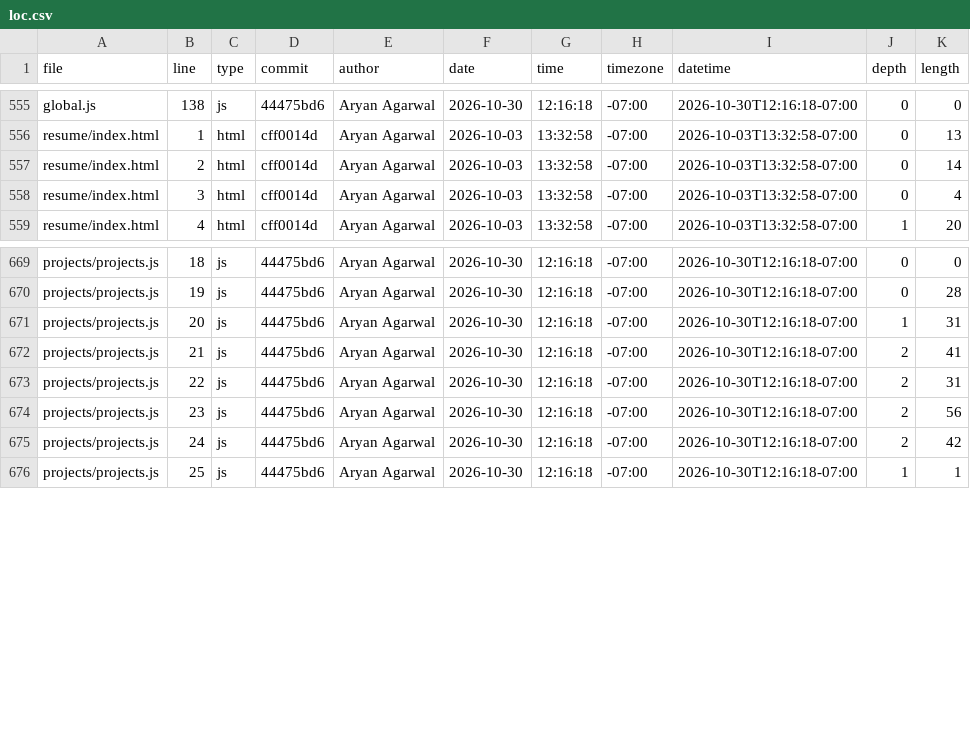
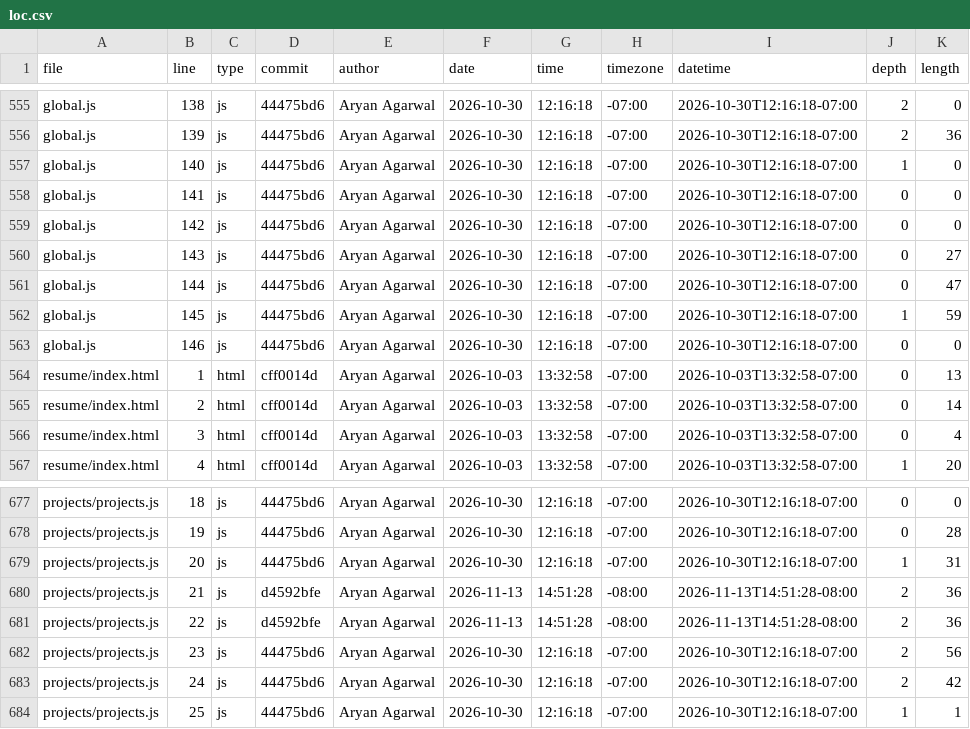
Before and after one commit to TheLastMemeLeft/portfolio, a CSV file: meta/loc.csv, drawn as a sheet; only a part is shown, gaps mark what is left out; addresses are those after the commit; the diff covers the shown part only; the diff names each change by its address in the sheet, - before the commit and + after, or states it on an @@ line.

```diff
--- a/meta/loc.csv
+++ b/meta/loc.csv
-J555 (depth): 0
+J555 (depth): 2
+row 556: global.js | 139 | js | 44475bd6 | Aryan Agarwal | 2026-10-30 | 12:16:18 | -07:00 | 2026-10-30T12:16:18-07:00 | 2 | 36
+row 557: global.js | 140 | js | 44475bd6 | Aryan Agarwal | 2026-10-30 | 12:16:18 | -07:00 | 2026-10-30T12:16:18-07:00 | 1 | 0
+row 558: global.js | 141 | js | 44475bd6 | Aryan Agarwal | 2026-10-30 | 12:16:18 | -07:00 | 2026-10-30T12:16:18-07:00 | 0 | 0
+row 559: global.js | 142 | js | 44475bd6 | Aryan Agarwal | 2026-10-30 | 12:16:18 | -07:00 | 2026-10-30T12:16:18-07:00 | 0 | 0
+row 560: global.js | 143 | js | 44475bd6 | Aryan Agarwal | 2026-10-30 | 12:16:18 | -07:00 | 2026-10-30T12:16:18-07:00 | 0 | 27
+row 561: global.js | 144 | js | 44475bd6 | Aryan Agarwal | 2026-10-30 | 12:16:18 | -07:00 | 2026-10-30T12:16:18-07:00 | 0 | 47
+row 562: global.js | 145 | js | 44475bd6 | Aryan Agarwal | 2026-10-30 | 12:16:18 | -07:00 | 2026-10-30T12:16:18-07:00 | 1 | 59
+row 563: global.js | 146 | js | 44475bd6 | Aryan Agarwal | 2026-10-30 | 12:16:18 | -07:00 | 2026-10-30T12:16:18-07:00 | 0 | 0
-D680:D681 (commit): 44475bd6
+D680:D681 (commit): d4592bfe
-F680:F681 (date): 2026-10-30
+F680:F681 (date): 2026-11-13
-G680:G681 (time): 12:16:18
+G680:G681 (time): 14:51:28
-H680:H681 (timezone): -07:00
+H680:H681 (timezone): -08:00
-I680:I681 (datetime): 2026-10-30T12:16:18-07:00
+I680:I681 (datetime): 2026-11-13T14:51:28-08:00
-K680 (length): 41
+K680 (length): 36
-K681 (length): 31
+K681 (length): 36
```
Also changed, not shown: 77 edited cells elsewhere in this file, 3 other files.
